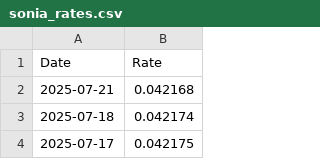
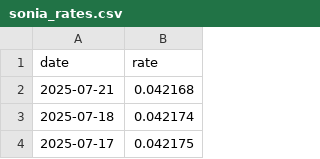
Before and after one commit to jennibhroin/calculateNCCR, a CSV file: sonia_rates.csv, drawn as a sheet; only a part is shown.

Commit message:
undate csv header names

```diff
--- a/sonia_rates.csv
+++ b/sonia_rates.csv
@@ -1,2 +1,2 @@
-Date,Rate
+date,rate
 2025-07-21,0.042168
```
